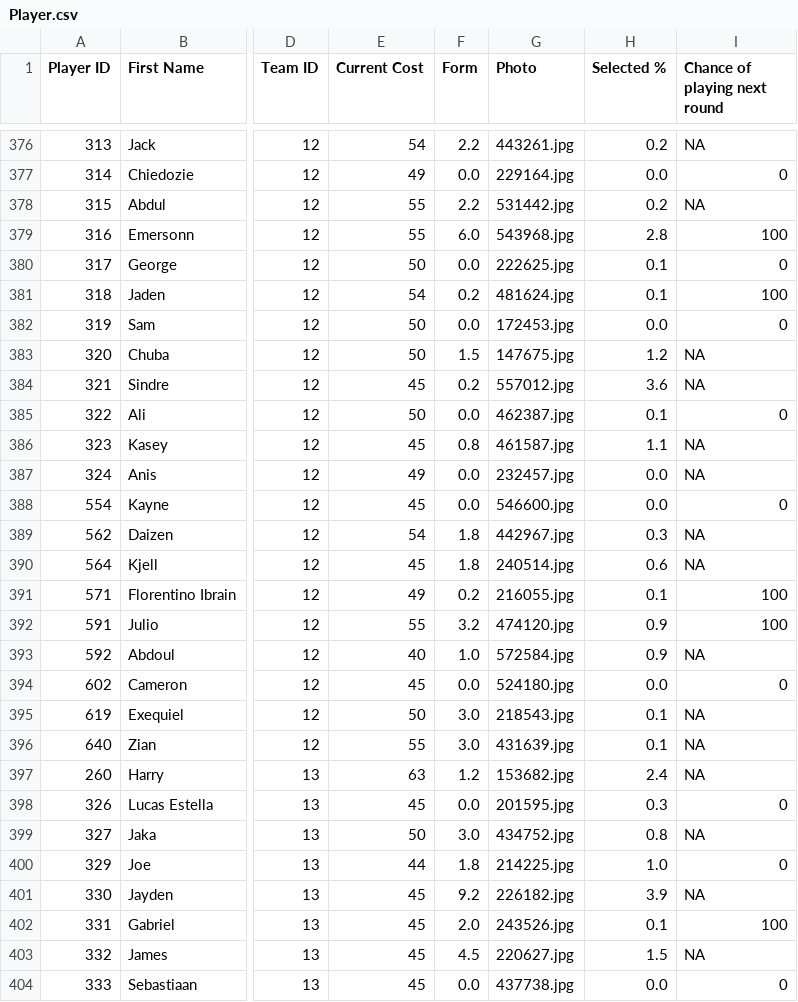
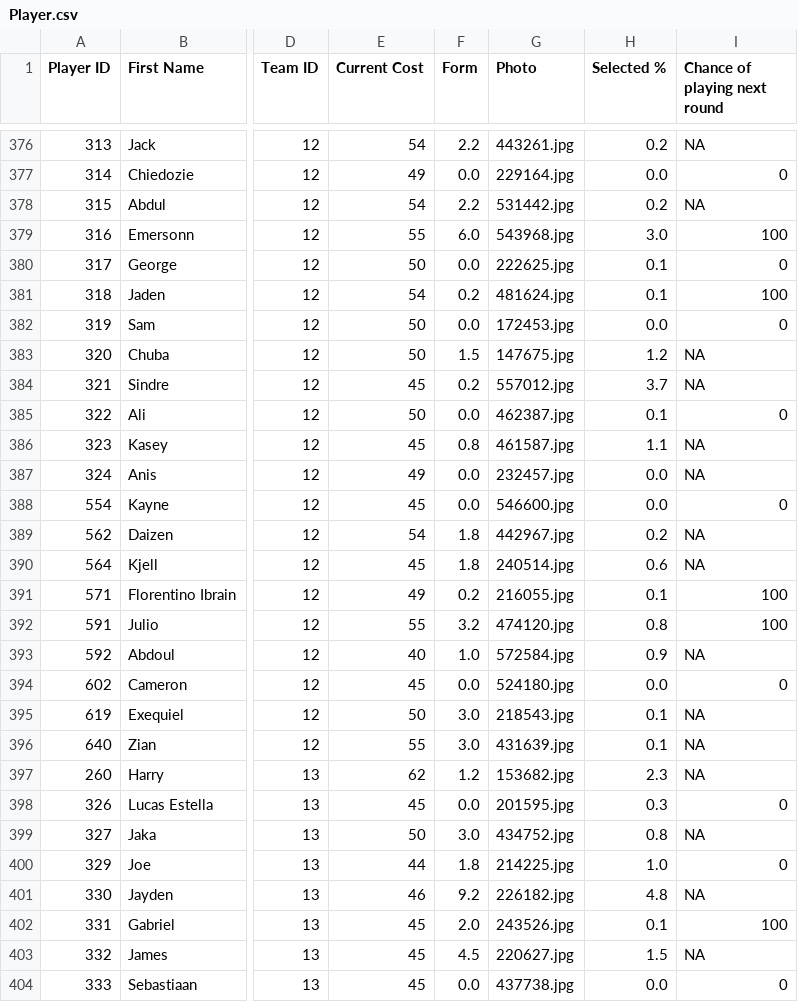
Before and after one commit to ARW4/FPL_Project, a CSV file: Player.csv, drawn as a sheet; only a part is shown, gaps mark what is left out; the diff covers the shown part only; the diff names each change by its address in the sheet, - before the commit and + after, or states it on an @@ line.

```diff
--- a/Player.csv
+++ b/Player.csv
-E378 (Current Cost): 55
+E378 (Current Cost): 54
-H379 (Selected %): 2.8
+H379 (Selected %): 3.0
-H384 (Selected %): 3.6
+H384 (Selected %): 3.7
-H389 (Selected %): 0.3
+H389 (Selected %): 0.2
-H392 (Selected %): 0.9
+H392 (Selected %): 0.8
-E397 (Current Cost): 63
+E397 (Current Cost): 62
-H397 (Selected %): 2.4
+H397 (Selected %): 2.3
-E401 (Current Cost): 45
+E401 (Current Cost): 46
-H401 (Selected %): 3.9
+H401 (Selected %): 4.8
```
Also changed, not shown: 170 edited cells elsewhere in this file.
